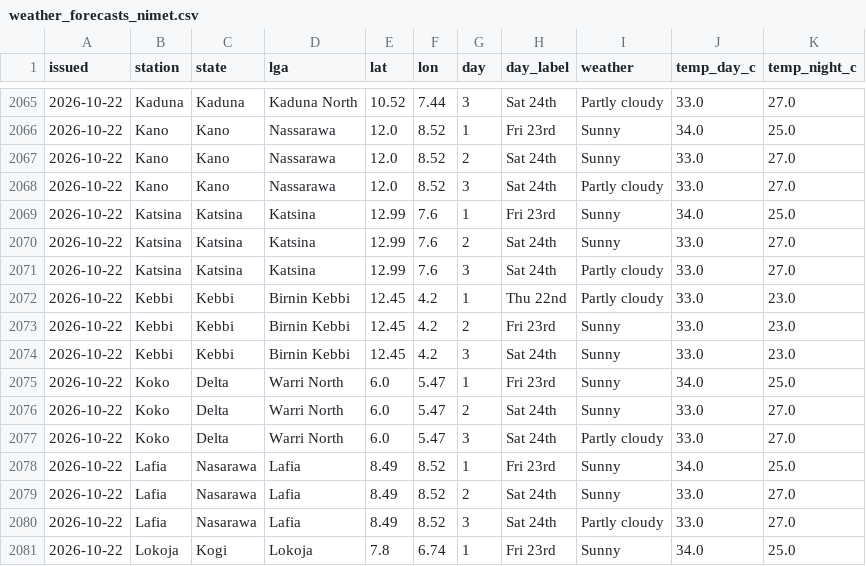
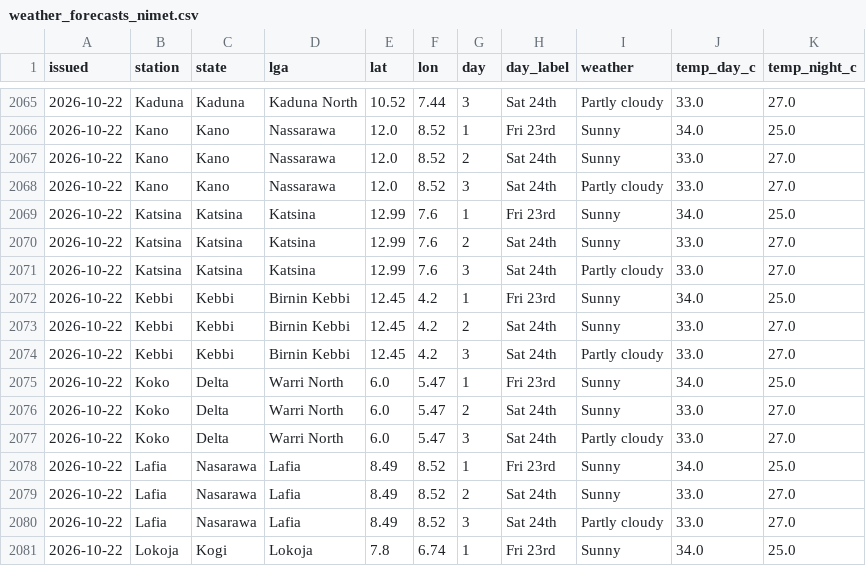
Before and after one commit to LordAsh001/LordAsh001.github.io, a CSV file: water-atlas/archive/weather_forecasts_nimet.csv, drawn as a sheet; only a part is shown, gaps mark what is left out.

```diff
--- a/water-atlas/archive/weather_forecasts_nimet.csv
+++ b/water-atlas/archive/weather_forecasts_nimet.csv
@@ -2071,5 +2071,5 @@ issued,station,state,lga,lat,lon,day,day_label,weather,temp_day_c,temp_night_c
 2026-10-22,Katsina,Katsina,Katsina,12.99,7.6,3,Sat 24th,Partly cloudy,33.0,27.0
-2026-10-22,Kebbi,Kebbi,Birnin Kebbi,12.45,4.2,1,Thu 22nd,Partly cloudy,33.0,23.0
-2026-10-22,Kebbi,Kebbi,Birnin Kebbi,12.45,4.2,2,Fri 23rd,Sunny,33.0,23.0
-2026-10-22,Kebbi,Kebbi,Birnin Kebbi,12.45,4.2,3,Sat 24th,Sunny,33.0,23.0
+2026-10-22,Kebbi,Kebbi,Birnin Kebbi,12.45,4.2,1,Fri 23rd,Sunny,34.0,25.0
+2026-10-22,Kebbi,Kebbi,Birnin Kebbi,12.45,4.2,2,Sat 24th,Sunny,33.0,27.0
+2026-10-22,Kebbi,Kebbi,Birnin Kebbi,12.45,4.2,3,Sat 24th,Partly cloudy,33.0,27.0
 2026-10-22,Koko,Delta,Warri North,6.0,5.47,1,Fri 23rd,Sunny,34.0,25.0
```
Also changed, not shown: 1 other file.
